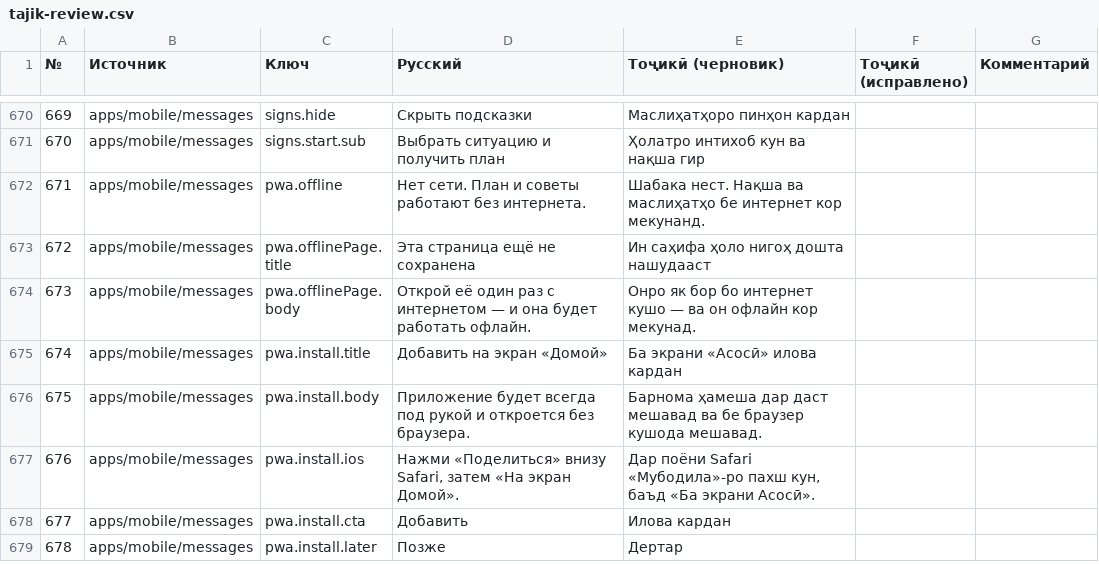
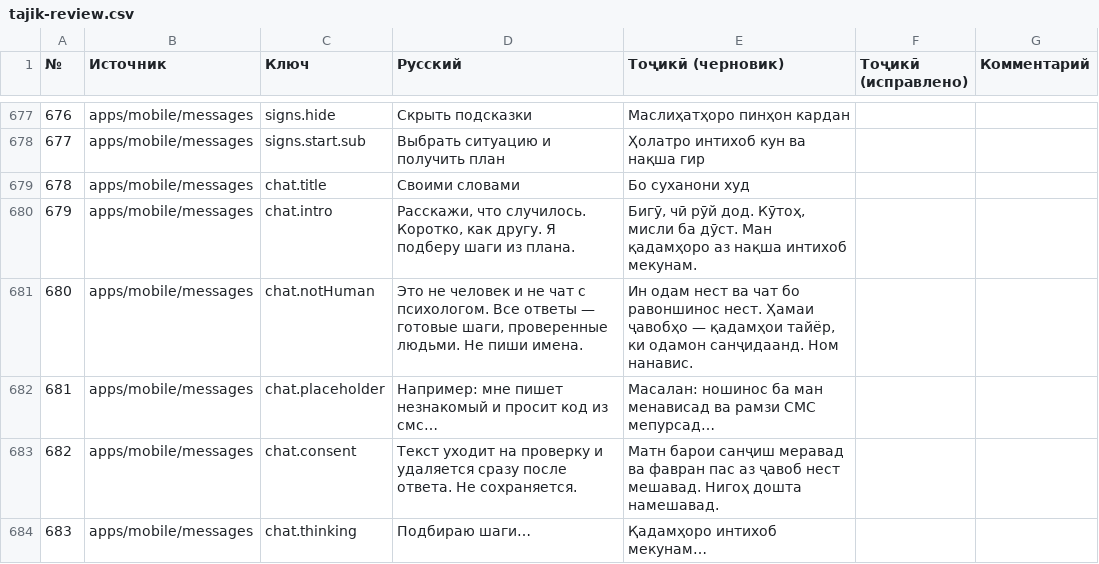
Before and after one commit to Wizards7/SafeChilds, a CSV file: docs/tajik-review.csv, drawn as a sheet; only a part is shown, gaps mark what is left out; the shorter side is filled out with more unchanged rows; the diff covers the shown part only; the diff names each change by its address in the sheet, - before the commit and + after, or states it on an @@ line.

```diff
--- a/docs/tajik-review.csv
+++ b/docs/tajik-review.csv
@@ column A (№) renumbered from row 432 down @@
+row 679: 678 | apps/mobile/messages | chat.title | Своими словами | Бо суханони худ
+row 680: 679 | apps/mobile/messages | chat.intro | Расскажи, что случилось. Коротко, как другу. Я подберу шаги из плана. | Бигӯ, чӣ рӯй дод. Кӯтоҳ, мисли ба дӯст. Ман қадамҳоро аз нақша интихоб мекунам.
+row 681: 680 | apps/mobile/messages | chat.notHuman | Это не человек и не чат с психологом. Все ответы — готовые шаги, проверенные людьми. Не пиши имена. | Ин одам нест ва чат бо равоншинос нест. Ҳамаи ҷавобҳо — қадамҳои тайёр, ки одамон санҷидаанд. Ном нанавис.
+row 682: 681 | apps/mobile/messages | chat.placeholder | Например: мне пишет незнакомый и просит код из смс… | Масалан: ношинос ба ман менависад ва рамзи СМС мепурсад…
+row 683: 682 | apps/mobile/messages | chat.consent | Текст уходит на проверку и удаляется сразу после ответа. Не сохраняется. | Матн барои санҷиш меравад ва фавран пас аз ҷавоб нест мешавад. Нигоҳ дошта намешавад.
+row 684: 683 | apps/mobile/messages | chat.thinking | Подбираю шаги… | Қадамҳоро интихоб мекунам…
```
Also changed, not shown: 13 added rows elsewhere in this file, 27 other files.
